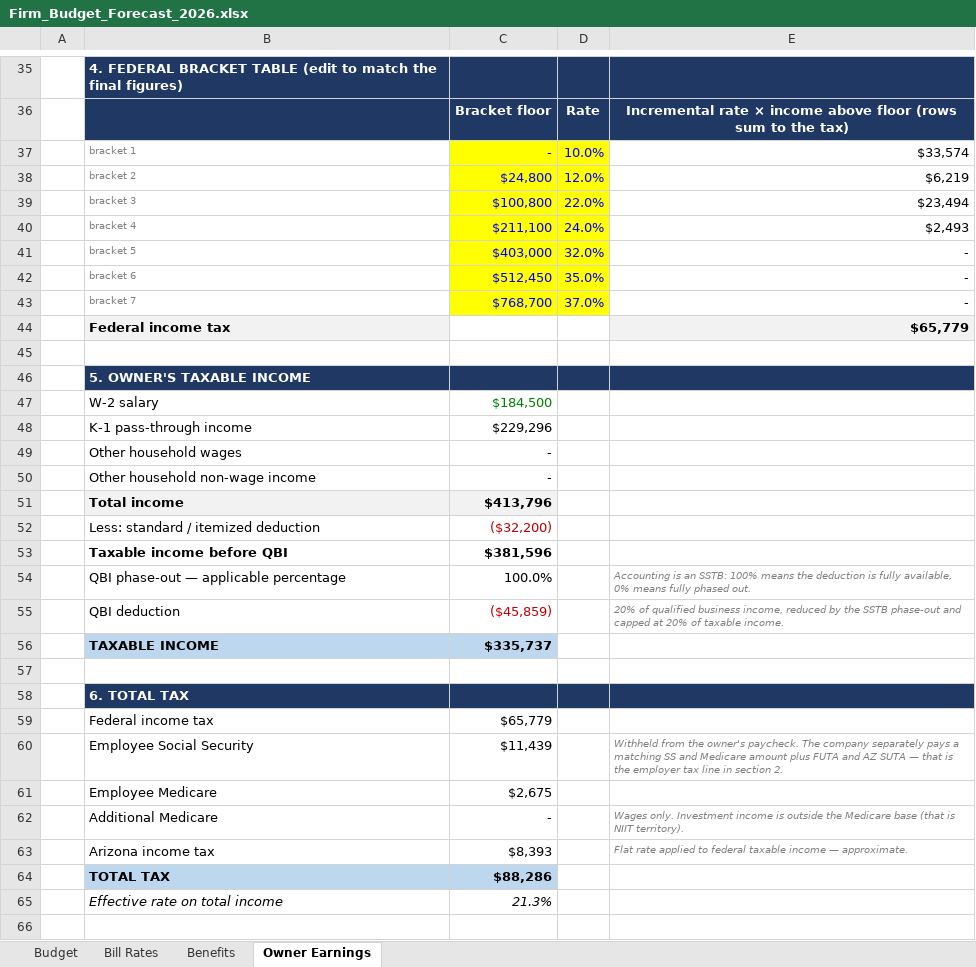
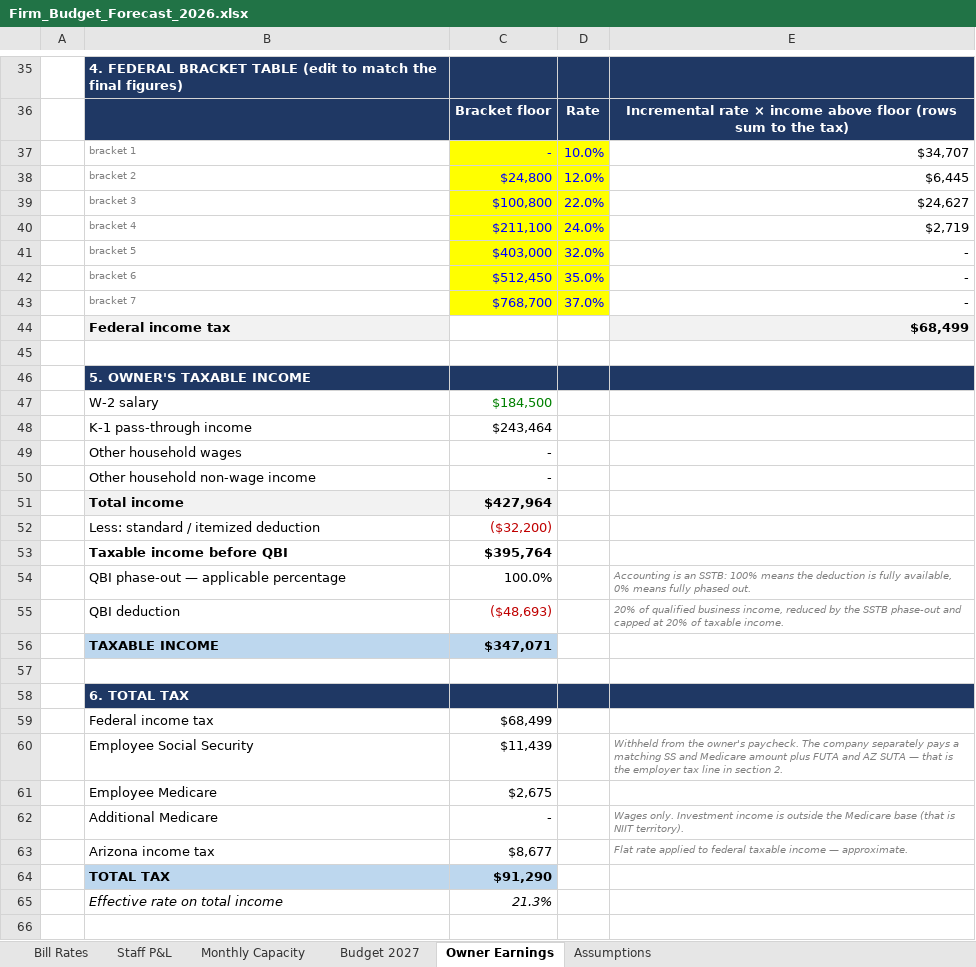
Before and after one commit to Onyxcfo/Firm-Budget-Forecast, an Excel workbook: Firm_Budget_Forecast_2026.xlsx, sheet Owner Earnings, drawn as a sheet; only a part is shown, gaps mark what is left out; values as stored, in another font and other column widths than the file's, no borders; the diff covers the shown part only; the diff names each change by its address in the sheet, - before the commit and + after, or states it on an @@ line.

```diff
--- a/Firm_Budget_Forecast_2026.xlsx (sheet Owner Earnings)
+++ b/Firm_Budget_Forecast_2026.xlsx (sheet Owner Earnings)
-sheet tab: Benefits
+sheet tab: Monthly Capacity
-sheet tab: Budget
+sheet tab: Staff P&L
+sheet tab: Budget 2027
+sheet tab: Assumptions
-E37: $33,574
+E37: $34,707
-E38: $6,219
+E38: $6,445
-E39: $23,494
+E39: $24,627
-E40: $2,493
+E40: $2,719
-E44: $65,779
+E44: $68,499
-C48: $229,296
+C48: $243,464
-C51: $413,796
+C51: $427,964
-C53: $381,596
+C53: $395,764
-C55: ($45,859)
+C55: ($48,693)
-C56: $335,737
+C56: $347,071
-C59: $65,779
+C59: $68,499
-C63: $8,393
+C63: $8,677
-C64: $88,286
+C64: $91,290
```
Also changed, not shown: 1 added row, 1 removed row, 10 edited cells and cell formats elsewhere in this sheet, sheet Monthly Capacity, sheet Bill Rates, formulas that keep their value, 1 other file.
